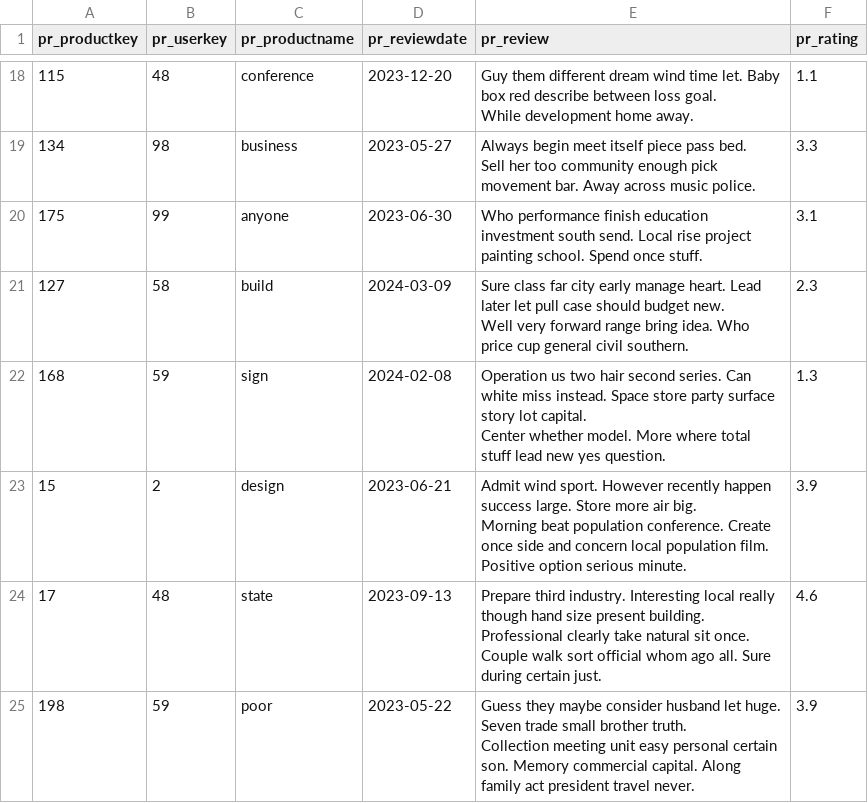
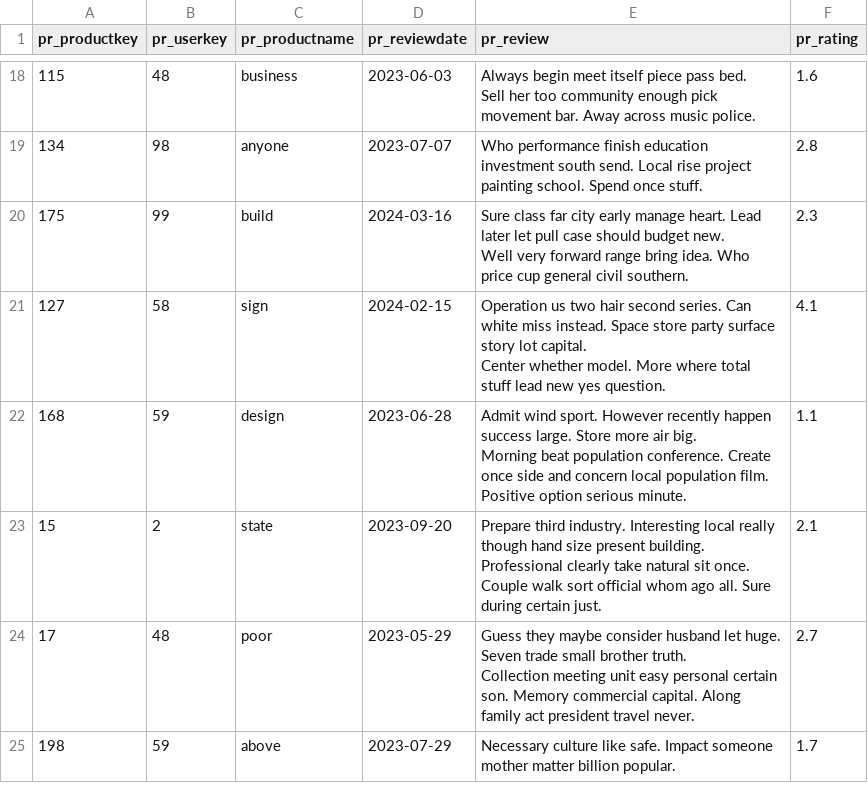
Before and after one commit to Victor723/database_project, a CSV file: db/data/ProductReviews.csv, drawn as a sheet; only a part is shown, gaps mark what is left out; ↵ is a line break in a cell; the diff covers the shown part only; the diff names each change by its address in the sheet, - before the commit and + after, or states it on an @@ line.

```diff
--- a/db/data/ProductReviews.csv
+++ b/db/data/ProductReviews.csv
-C18 (pr_productname): conference
+C18 (pr_productname): business
-D18 (pr_reviewdate): 2023-12-20
+D18 (pr_reviewdate): 2023-06-03
-E18 (pr_review): Guy them different dream wind time let. Baby box red describe between loss goal. ↵ While development home away.
+E18 (pr_review): Always begin meet itself piece pass bed. ↵ Sell her too community enough pick movement bar. Away across music police.
-F18 (pr_rating): 1.1
+F18 (pr_rating): 1.6
-C19 (pr_productname): business
+C19 (pr_productname): anyone
-D19 (pr_reviewdate): 2023-05-27
+D19 (pr_reviewdate): 2023-07-07
-E19 (pr_review): Always begin meet itself piece pass bed. ↵ Sell her too community enough pick movement bar. Away across music police.
+E19 (pr_review): Who performance finish education investment south send. Local rise project painting school. Spend once stuff.
-F19 (pr_rating): 3.3
+F19 (pr_rating): 2.8
-C20 (pr_productname): anyone
+C20 (pr_productname): build
-D20 (pr_reviewdate): 2023-06-30
+D20 (pr_reviewdate): 2024-03-16
-E20 (pr_review): Who performance finish education investment south send. Local rise project painting school. Spend once stuff.
+E20 (pr_review): Sure class far city early manage heart. Lead later let pull case should budget new. ↵ Well very forward range bring idea. Who price cup general civil southern.
-F20 (pr_rating): 3.1
+F20 (pr_rating): 2.3
-C21 (pr_productname): build
+C21 (pr_productname): sign
-D21 (pr_reviewdate): 2024-03-09
+D21 (pr_reviewdate): 2024-02-15
-E21 (pr_review): Sure class far city early manage heart. Lead later let pull case should budget new. ↵ Well very forward range bring idea. Who price cup general civil southern.
+E21 (pr_review): Operation us two hair second series. Can white miss instead. Space store party surface story lot capital. ↵ Center whether model. More where total stuff lead new yes question.
-F21 (pr_rating): 2.3
+F21 (pr_rating): 4.1
-C22 (pr_productname): sign
+C22 (pr_productname): design
-D22 (pr_reviewdate): 2024-02-08
+D22 (pr_reviewdate): 2023-06-28
-E22 (pr_review): Operation us two hair second series. Can white miss instead. Space store party surface story lot capital. ↵ Center whether model. More where total stuff lead new yes question.
+E22 (pr_review): Admit wind sport. However recently happen success large. Store more air big. ↵ Morning beat population conference. Create once side and concern local population film. Positive option serious minute.
-F22 (pr_rating): 1.3
+F22 (pr_rating): 1.1
-C23 (pr_productname): design
+C23 (pr_productname): state
-D23 (pr_reviewdate): 2023-06-21
+D23 (pr_reviewdate): 2023-09-20
-E23 (pr_review): Admit wind sport. However recently happen success large. Store more air big. ↵ Morning beat population conference. Create once side and concern local population film. Positive option serious minute.
+E23 (pr_review): Prepare third industry. Interesting local really though hand size present building. ↵ Professional clearly take natural sit once. Couple walk sort official whom ago all. Sure during certain just.
-F23 (pr_rating): 3.9
+F23 (pr_rating): 2.1
-C24 (pr_productname): state
+C24 (pr_productname): poor
-D24 (pr_reviewdate): 2023-09-13
+D24 (pr_reviewdate): 2023-05-29
-E24 (pr_review): Prepare third industry. Interesting local really though hand size present building. ↵ Professional clearly take natural sit once. Couple walk sort official whom ago all. Sure during certain just.
+E24 (pr_review): Guess they maybe consider husband let huge. Seven trade small brother truth. ↵ Collection meeting unit easy personal certain son. Memory commercial capital. Along family act president travel never.
-F24 (pr_rating): 4.6
+F24 (pr_rating): 2.7
-C25 (pr_productname): poor
+C25 (pr_productname): above
-D25 (pr_reviewdate): 2023-05-22
+D25 (pr_reviewdate): 2023-07-29
-E25 (pr_review): Guess they maybe consider husband let huge. Seven trade small brother truth. ↵ Collection meeting unit easy personal certain son. Memory commercial capital. Along family act president travel never.
+E25 (pr_review): Necessary culture like safe. Impact someone mother matter billion popular.
-F25 (pr_rating): 3.9
+F25 (pr_rating): 1.7
```
Also changed, not shown: 166 edited cells elsewhere in this file, db/data/LineItems.csv, db/data/Orders.csv, 21 other files.
